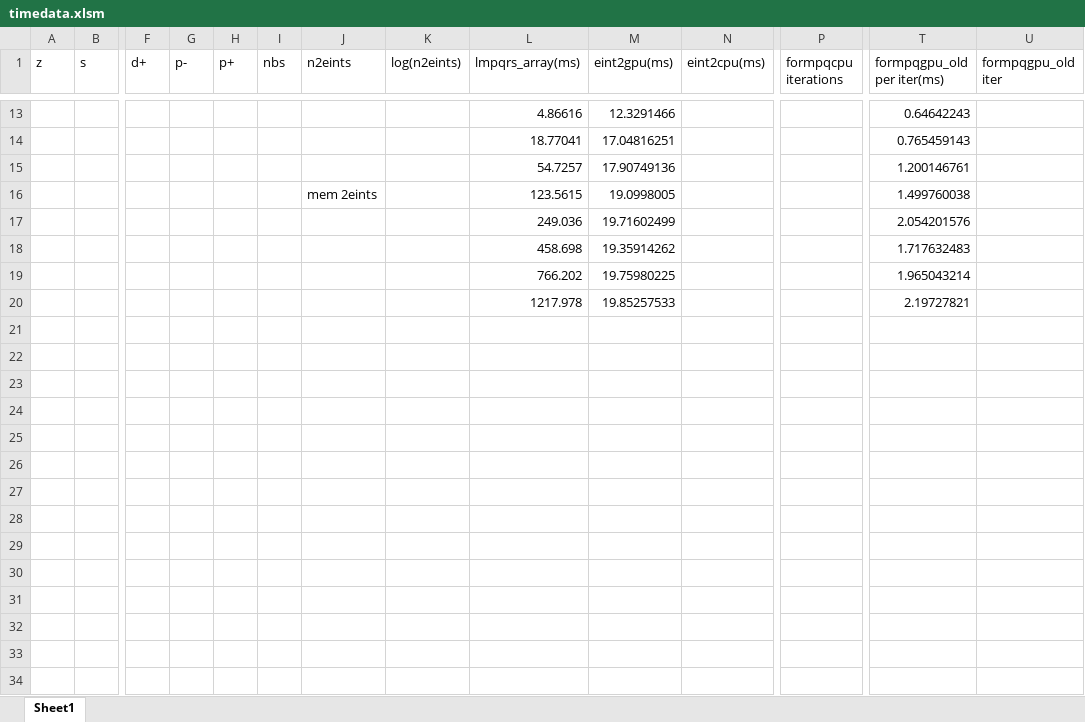
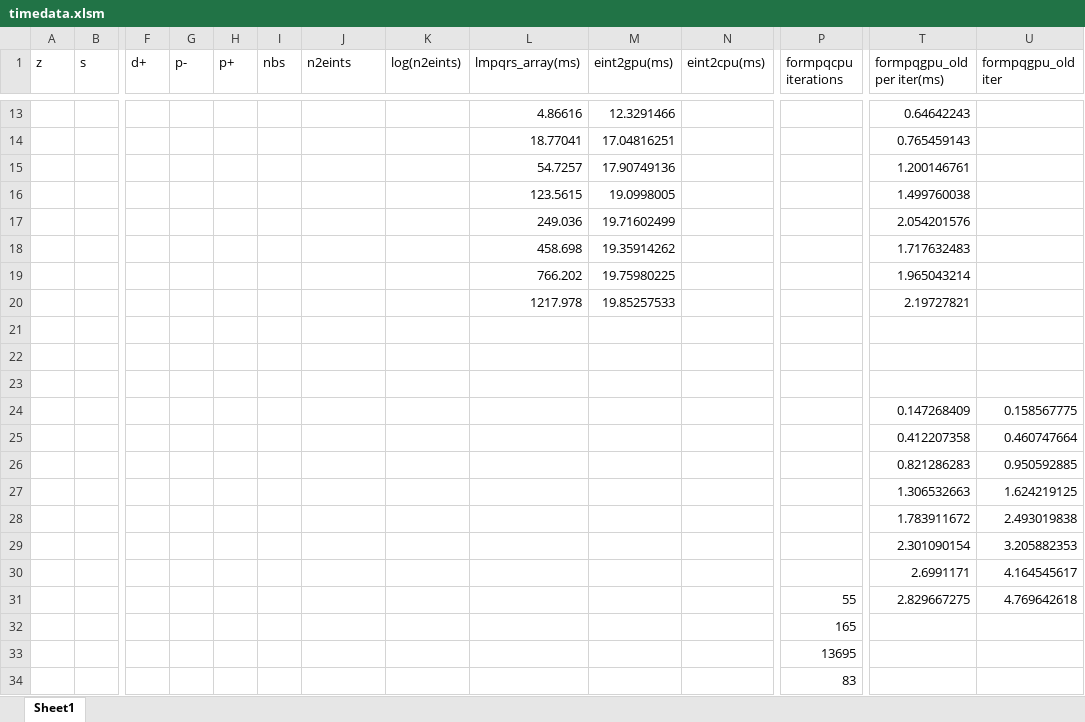
Before and after one commit to d-henness/thesis, an Excel workbook: timedata.xlsm, sheet Sheet1, drawn as a sheet; only a part is shown, gaps mark what is left out; values as stored, in another font and other column widths than the file's, no borders; rows hold the shown columns only; the diff names each change by its address in the sheet, - before the commit and + after, or states it on an @@ line.

```diff
--- a/timedata.xlsm (sheet Sheet1)
+++ b/timedata.xlsm (sheet Sheet1)
-J16 (n2eints): mem 2eints
+J16 (n2eints): (empty)
+row 21: (empty)
+row 22: (empty)
+row 23: (empty)
+row 24:  |  |  |  |  |  |  |  |  |  |  |  | 0.147268409 | 0.158567775
+row 25:  |  |  |  |  |  |  |  |  |  |  |  | 0.412207358 | 0.460747664
+row 26:  |  |  |  |  |  |  |  |  |  |  |  | 0.821286283 | 0.950592885
+row 27:  |  |  |  |  |  |  |  |  |  |  |  | 1.306532663 | 1.624219125
+row 28:  |  |  |  |  |  |  |  |  |  |  |  | 1.783911672 | 2.493019838
+row 29:  |  |  |  |  |  |  |  |  |  |  |  | 2.301090154 | 3.205882353
+row 30:  |  |  |  |  |  |  |  |  |  |  |  | 2.6991171 | 4.164545617
+row 31:  |  |  |  |  |  |  |  |  |  |  | 55 | 2.829667275 | 4.769642618
+row 32:  |  |  |  |  |  |  |  |  |  |  | 165
+row 33:  |  |  |  |  |  |  |  |  |  |  | 13695
+row 34:  |  |  |  |  |  |  |  |  |  |  | 83
```
Also changed, not shown: 10 other files.
